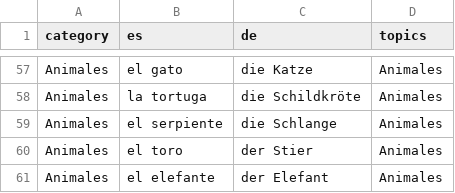
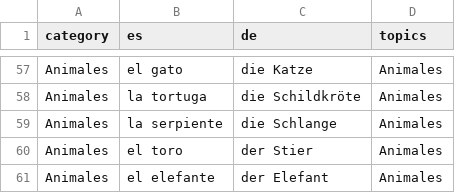
Before and after one commit to adriemel/tap-to-vocab, a TSV file: data/words.tsv, drawn as a sheet; only a part is shown, gaps mark what is left out.

```diff
--- a/data/words.tsv
+++ b/data/words.tsv
@@ -58,3 +58,3 @@ Animales	el gato	die Katze	Animales
 Animales	la tortuga	die Schildkröte	Animales
-Animales	el serpiente	die Schlange	Animales
+Animales	la serpiente	die Schlange	Animales
 Animales	el toro	der Stier	Animales
```
